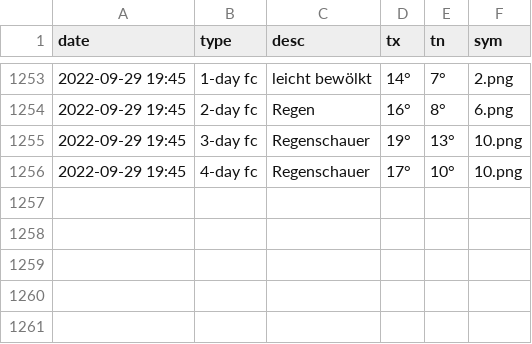
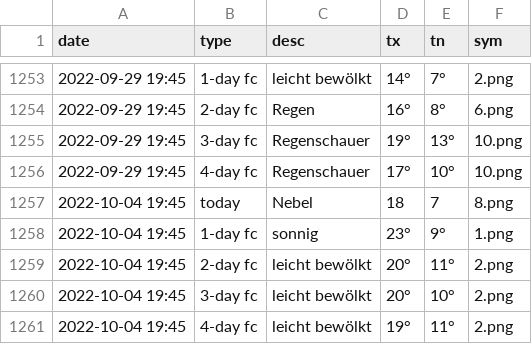
Before and after one commit to amannj/Scrapeo, a CSV file: data/Basel.csv, drawn as a sheet; only a part is shown, gaps mark what is left out; the diff names each change by its address in the sheet, - before the commit and + after, or states it on an @@ line.

```diff
--- a/data/Basel.csv
+++ b/data/Basel.csv
+row 1257: 2022-10-04 19:45 | today | Nebel | 18 | 7 | 8.png
+row 1258: 2022-10-04 19:45 | 1-day fc | sonnig | 23° | 9° | 1.png
+row 1259: 2022-10-04 19:45 | 2-day fc | leicht bewölkt | 20° | 11° | 2.png
+row 1260: 2022-10-04 19:45 | 3-day fc | leicht bewölkt | 20° | 10° | 2.png
+row 1261: 2022-10-04 19:45 | 4-day fc | leicht bewölkt | 19° | 11° | 2.png
```
Also changed, not shown: data/Bern.csv.
